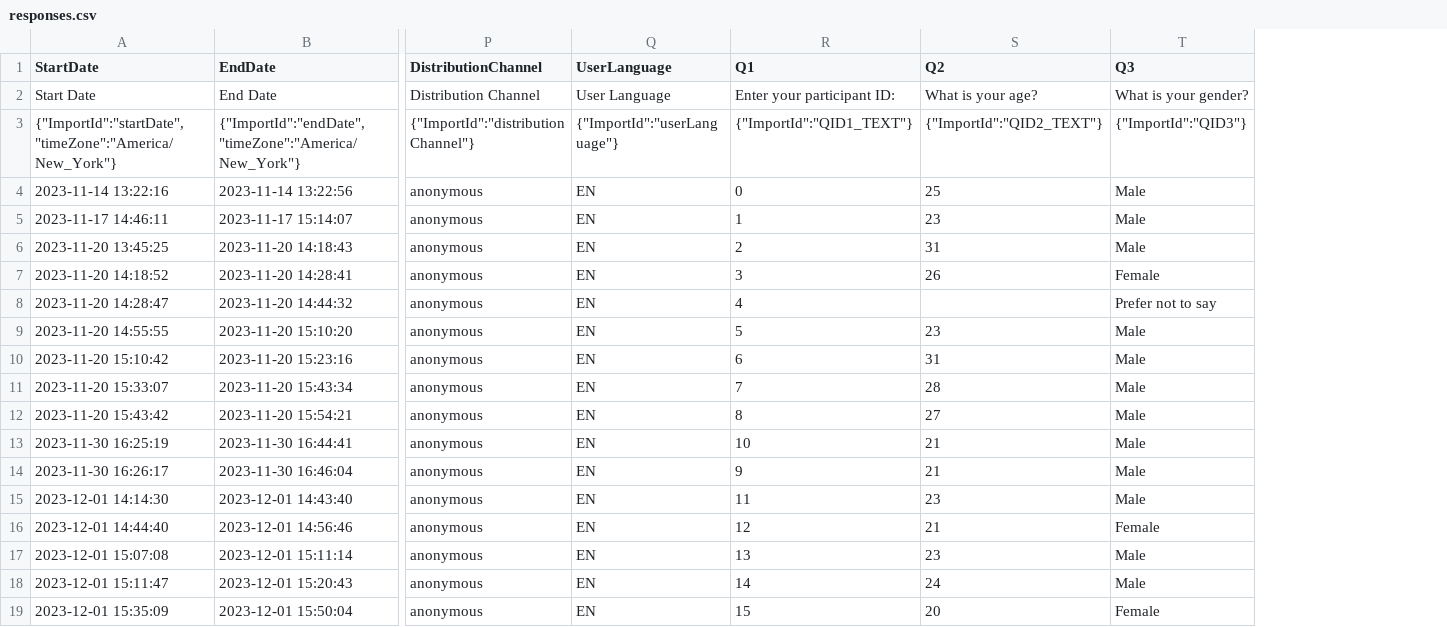
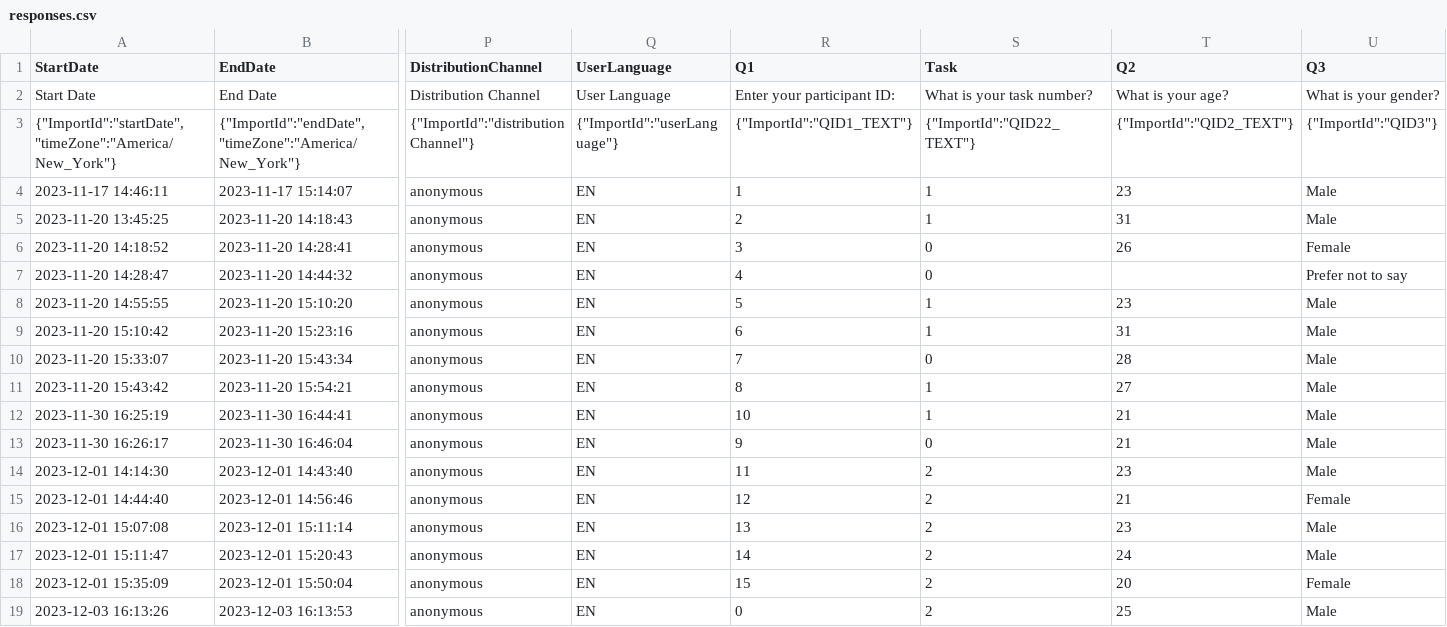
Before and after one commit to paynejordand/6120, a CSV file: Analysis/ChangeBlindness/responses.csv, drawn as a sheet; only a part is shown, gaps mark what is left out; removed rows and columns are numbered as before the commit, all else as after; rows hold the shown columns only; the diff names each change by its address in the sheet, - before the commit and + after, or states it on an @@ line.

Commit message:
Analysis code is pretty much finished.

```diff
--- a/Analysis/ChangeBlindness/responses.csv
+++ b/Analysis/ChangeBlindness/responses.csv
+column S (Task), rows 2-18: What is your task number? | {"ImportId":"QID22_TEXT"} | 1 | 1 | 0 | 0 | 1 | 1 | 0 | 1 | 1 | 0 | 2 | 2 | 2 | 2 | 2
-row 4: 2023-11-14 13:22:16 | 2023-11-14 13:22:56 | anonymous | EN | 0 | 25 | Male
+row 19: 2023-12-03 16:13:26 | 2023-12-03 16:13:53 | anonymous | EN | 0 | 2 | 25 | Male
```
Also changed, not shown: 7 other files.
